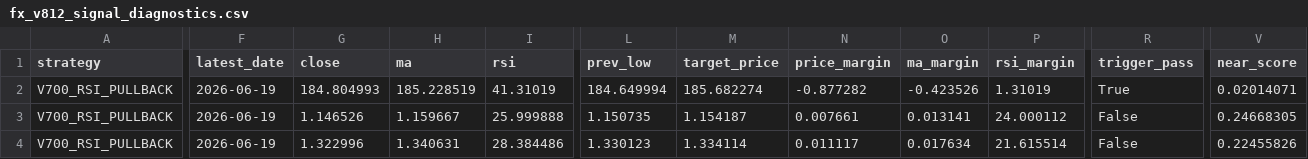
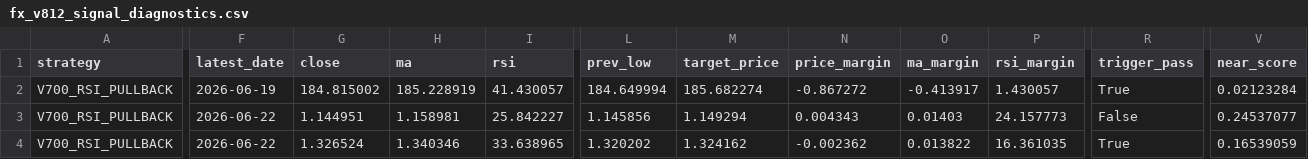
Before and after one commit to pengin01/Fx-Trade-System, a CSV file: fx_v812_signal_diagnostics.csv, drawn as a sheet; only a part is shown, gaps mark what is left out; the diff covers the shown part only; the diff names each change by its address in the sheet, - before the commit and + after, or states it on an @@ line.

```diff
--- a/fx_v812_signal_diagnostics.csv
+++ b/fx_v812_signal_diagnostics.csv
-G2 (close): 184.804993
+G2 (close): 184.815002
-H2 (ma): 185.228519
+H2 (ma): 185.228919
-I2 (rsi): 41.31019
+I2 (rsi): 41.430057
-N2 (price_margin): -0.877282
+N2 (price_margin): -0.867272
-O2 (ma_margin): -0.423526
+O2 (ma_margin): -0.413917
-P2 (rsi_margin): 1.31019
+P2 (rsi_margin): 1.430057
-V2 (near_score): 0.02014071
+V2 (near_score): 0.02123284
-F3:F4 (latest_date): 2026-06-19
+F3:F4 (latest_date): 2026-06-22
-G3 (close): 1.146526
+G3 (close): 1.144951
-H3 (ma): 1.159667
+H3 (ma): 1.158981
-I3 (rsi): 25.999888
+I3 (rsi): 25.842227
-L3 (prev_low): 1.150735
+L3 (prev_low): 1.145856
-M3 (target_price): 1.154187
+M3 (target_price): 1.149294
-N3 (price_margin): 0.007661
+N3 (price_margin): 0.004343
-O3 (ma_margin): 0.013141
+O3 (ma_margin): 0.01403
-P3 (rsi_margin): 24.000112
+P3 (rsi_margin): 24.157773
-V3 (near_score): 0.24668305
+V3 (near_score): 0.24537077
-G4 (close): 1.322996
+G4 (close): 1.326524
-H4 (ma): 1.340631
+H4 (ma): 1.340346
-I4 (rsi): 28.384486
+I4 (rsi): 33.638965
-L4 (prev_low): 1.330123
+L4 (prev_low): 1.320202
-M4 (target_price): 1.334114
+M4 (target_price): 1.324162
-N4 (price_margin): 0.011117
+N4 (price_margin): -0.002362
-O4 (ma_margin): 0.017634
+O4 (ma_margin): 0.013822
-P4 (rsi_margin): 21.615514
+P4 (rsi_margin): 16.361035
-R4 (trigger_pass): False
+R4 (trigger_pass): True
-V4 (near_score): 0.22455826
+V4 (near_score): 0.16539059
```
Also changed, not shown: 30 edited cells elsewhere in this file, fx_v811_equity.csv, fx_v811_positions.csv, 4 other files.
